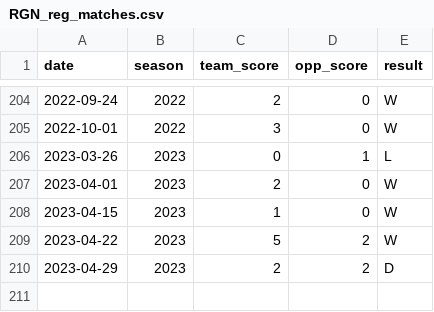
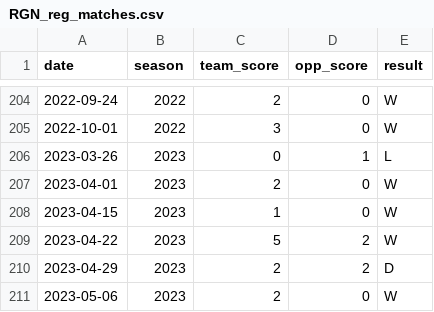
Before and after one commit to agale123/soccer-analytics, a CSV file: road-to-100/data/RGN_reg_matches.csv, drawn as a sheet; only a part is shown, gaps mark what is left out.

```diff
--- a/road-to-100/data/RGN_reg_matches.csv
+++ b/road-to-100/data/RGN_reg_matches.csv
@@ -210 +210,2 @@ date,season,team_score,opp_score,result
 2023-04-29,2023,2,2,D
+2023-05-06,2023,2,0,W
```
Also changed, not shown: fawsl-rank/22_23_rank_by_week.csv, lu-barnes/data/raw/positions.csv, 10 other files.
